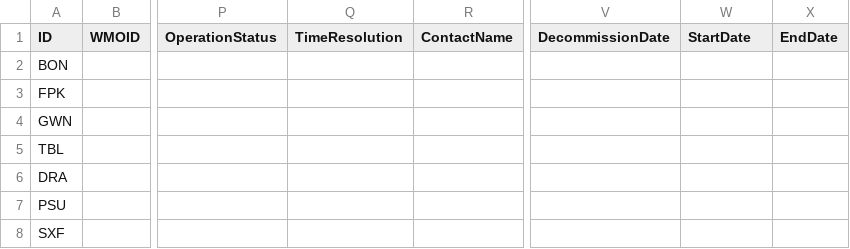
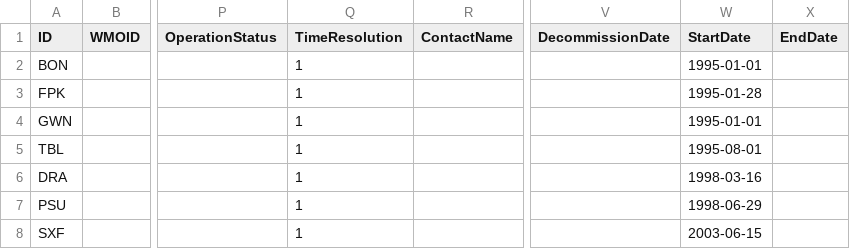
Before and after one commit to jcumbicosr/libinsitu, a CSV file: libinsitu/res/station-info/SURFRAD.csv, drawn as a sheet; only a part is shown, gaps mark what is left out; the diff names each change by its address in the sheet, - before the commit and + after, or states it on an @@ line.

Commit message:
Add support for SURFRAD and SOLRAD

```diff
--- a/libinsitu/res/station-info/SURFRAD.csv
+++ b/libinsitu/res/station-info/SURFRAD.csv
-Q2:Q8 (TimeResolution): (empty)
+Q2:Q8 (TimeResolution): 1
-W2 (StartDate): (empty)
+W2 (StartDate): 1995-01-01
-W3 (StartDate): (empty)
+W3 (StartDate): 1995-01-28
-W4 (StartDate): (empty)
+W4 (StartDate): 1995-01-01
-W5 (StartDate): (empty)
+W5 (StartDate): 1995-08-01
-W6 (StartDate): (empty)
+W6 (StartDate): 1998-03-16
-W7 (StartDate): (empty)
+W7 (StartDate): 1998-06-29
-W8 (StartDate): (empty)
+W8 (StartDate): 2003-06-15
```
Also changed, not shown: libinsitu/res/station-info/SOLRAD.csv, 10 other files.
